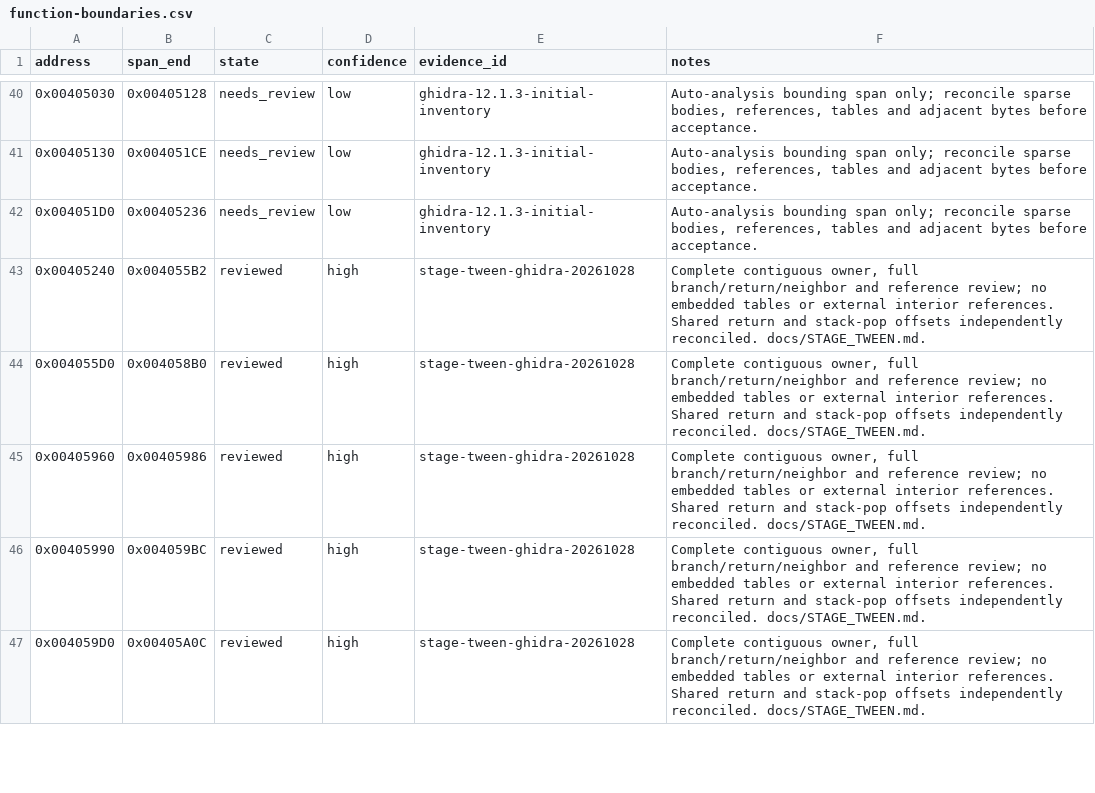
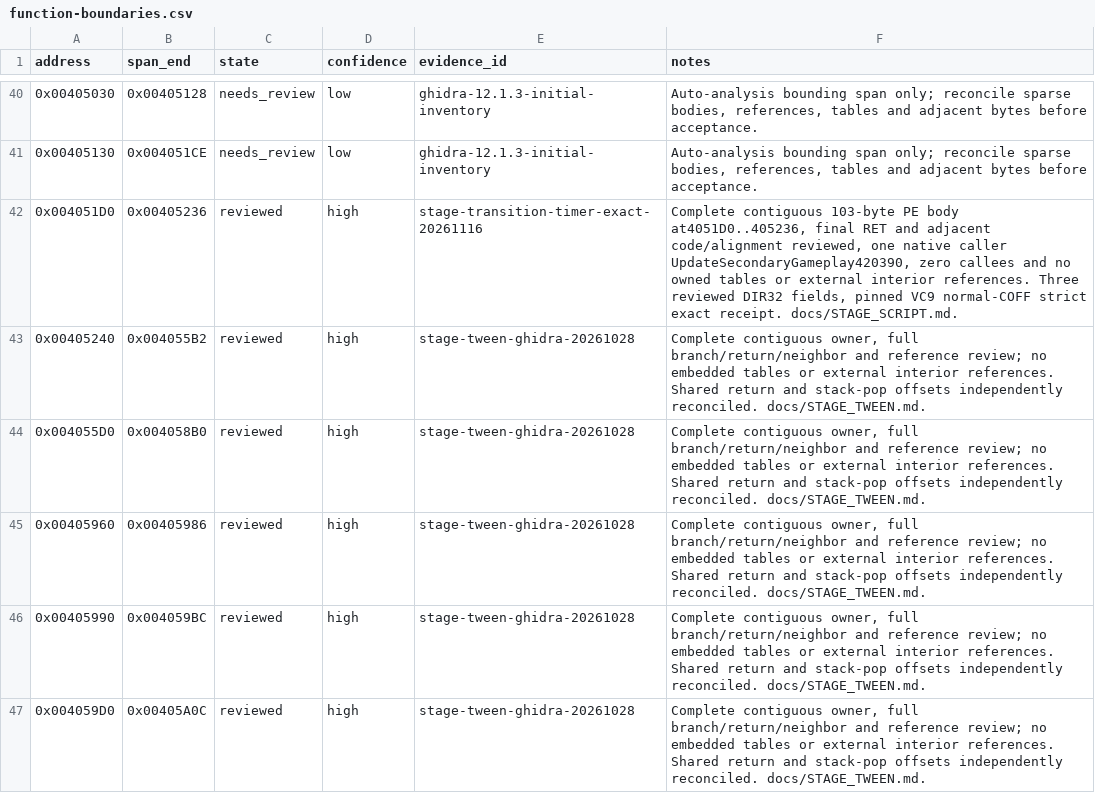
Before and after one commit to N0zoM1z0/th11, a CSV file: config/function-boundaries.csv, drawn as a sheet; only a part is shown, gaps mark what is left out.

```diff
--- a/config/function-boundaries.csv
+++ b/config/function-boundaries.csv
@@ -41,3 +41,3 @@ address,span_end,state,confidence,evidence_id,notes
 0x00405130,0x004051CE,needs_review,low,ghidra-12.1.3-initial-inventory,"Auto-analysis bounding span only; reconcile sparse bodies, references, tables and adjacent bytes before acceptance."
-0x004051D0,0x00405236,needs_review,low,ghidra-12.1.3-initial-inventory,"Auto-analysis bounding span only; reconcile sparse bodies, references, tables and adjacent bytes before acceptance."
+0x004051D0,0x00405236,reviewed,high,stage-transition-timer-exact-20261116,"Complete contiguous 103-byte PE body at4051D0..405236, final RET and adjacent code/alignment reviewed, one native caller UpdateSecondaryGameplay420390, zero callees and no owned tables or external interior references. Three reviewed DIR32 fields, pinned VC9 normal-COFF strict exact receipt. docs/STAGE_SCRIPT.md."
 0x00405240,0x004055B2,reviewed,high,stage-tween-ghidra-20261028,"Complete contiguous owner, full branch/return/neighbor and reference review; no embedded tables or external interior references. Shared return and stack-pop offsets independently reconciled. docs/STAGE_TWEEN.md."
```
Also changed, not shown: config/implemented.csv, config/matches.csv, 7 other files.
